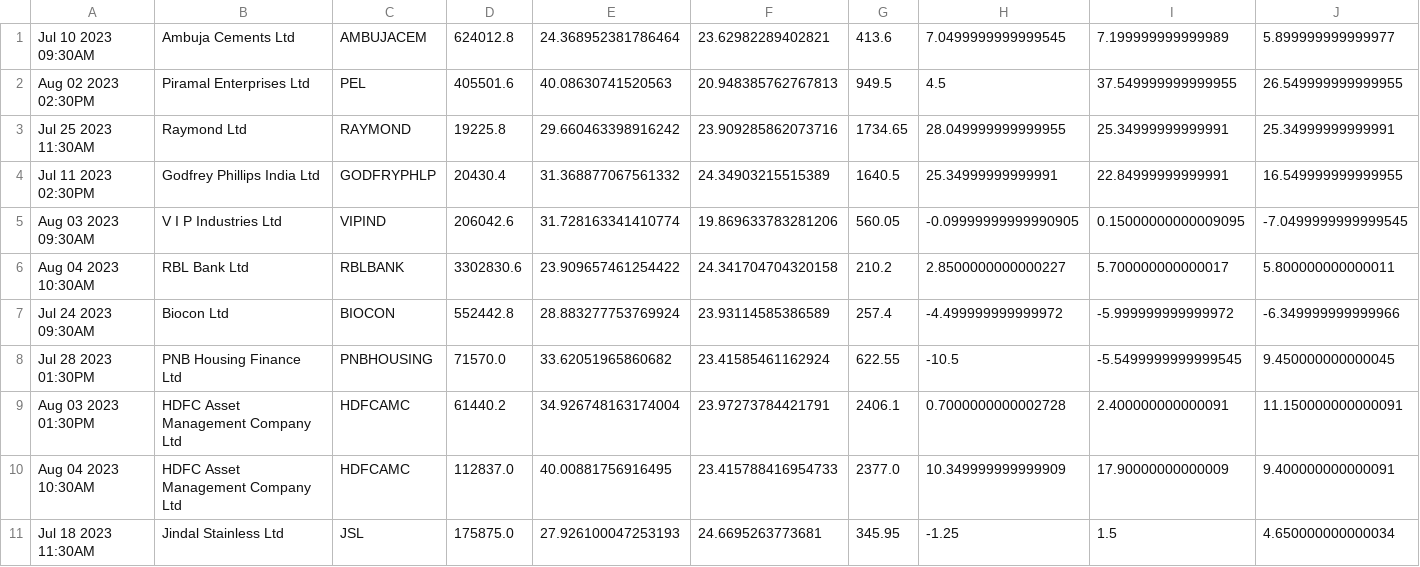
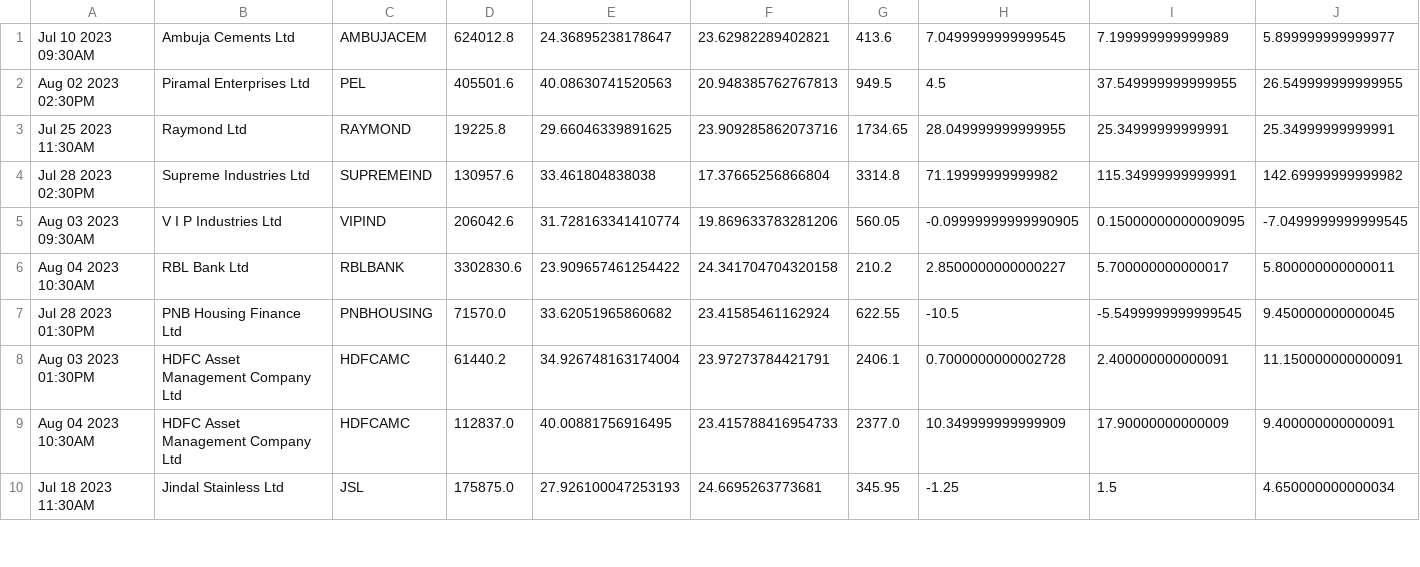
Before and after one commit to bentx/StockSpell, a CSV file: Results/details/RSAADX2data.csv, drawn as a sheet; only a part is shown; removed rows and columns are numbered as before the commit, all else as after; rows hold the shown columns only; the diff covers the shown part only; the diff names each change by its address in the sheet, - before the commit and + after, or states it on an @@ line.

```diff
--- a/Results/details/RSAADX2data.csv
+++ b/Results/details/RSAADX2data.csv
-E1: 24.368952381786464
+E1: 24.36895238178647
-E3: 29.660463398916242
+E3: 29.66046339891625
-row 4: Jul 11 2023 02:30PM | Godfrey Phillips India Ltd | GODFRYPHLP | 20430.4 | 31.368877067561332 | 24.34903215515389 | 1640.5 | 25.34999999999991 | 22.84999999999991 | 16.549999999999955
+row 4: Jul 28 2023 02:30PM | Supreme Industries Ltd | SUPREMEIND | 130957.6 | 33.461804838038 | 17.37665256866804 | 3314.8 | 71.19999999999982 | 115.34999999999991 | 142.69999999999982
-row 7: Jul 24 2023 09:30AM | Biocon Ltd | BIOCON | 552442.8 | 28.883277753769924 | 23.93114585386589 | 257.4 | -4.499999999999972 | -5.999999999999972 | -6.349999999999966
```
Also changed, not shown: 1 added row, 4 removed rows and 6 edited cells elsewhere in this file, Results/details/1WA12data.csv, Results/details/PP1data.csv, 53 other files.
